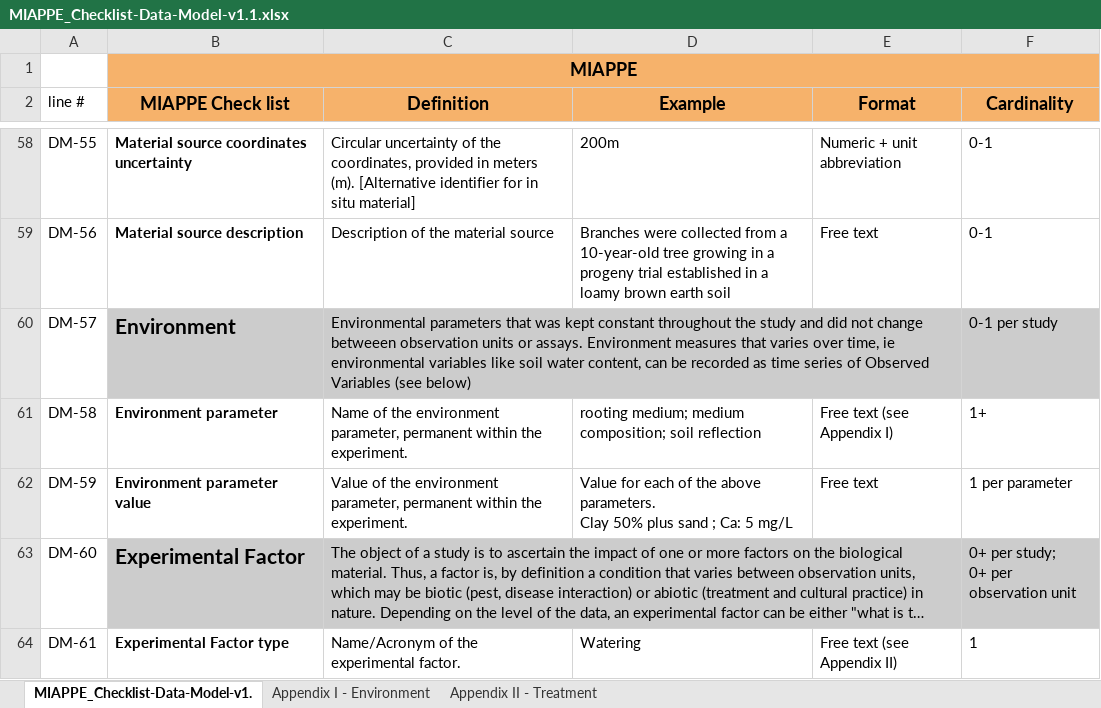
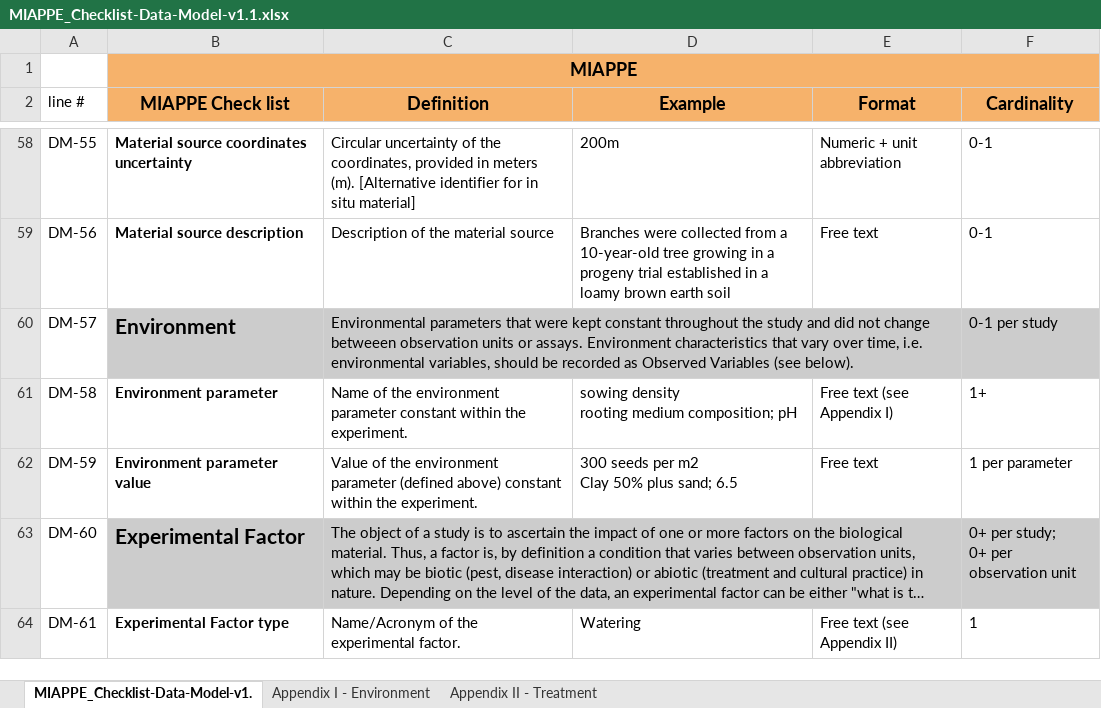
Before and after one commit to MIAPPE/MIAPPE, an Excel workbook: MIAPPE_Checklist-Data-Model-v1.1/MIAPPE_Checklist-Data-Model-v1.1.xlsx, sheet MIAPPE_Checklist-Data-Model-v1., drawn as a sheet; only a part is shown, gaps mark what is left out; long unchanged cells end in …; values as stored, in another font and other column widths than the file's, no borders; ↵ is a line break in a cell; the diff names each change by its address in the sheet, - before the commit and + after, or states it on an @@ line.

Commit message:
close #18 - clean examples for environment

```diff
--- a/MIAPPE_Checklist-Data-Model-v1.1/MIAPPE_Checklist-Data-Model-v1.1.xlsx (sheet MIAPPE_Checklist-Data-Model-v1.)
+++ b/MIAPPE_Checklist-Data-Model-v1.1/MIAPPE_Checklist-Data-Model-v1.1.xlsx (sheet MIAPPE_Checklist-Data-Model-v1.)
-C60 (Definition): …parameters that was kept constant throughout the study and did not change betweeen observation units or assays. Environment measures that varies over time, ie environmental variables like soil water content, can be recorded as time series of Observed Variables (see below)
+C60 (Definition): …parameters that were kept constant throughout the study and did not change betweeen observation units or assays. Environment characteristics that vary over time, i.e. environmental variables, should be recorded as Observed Variables (see below).
-C61 (Definition): …the environment parameter, permanent within the…
+C61 (Definition): …the environment parameter constant within the…
-D61 (Example): rooting medium; medium composition; soil reflection
+D61 (Example): sowing density ↵ rooting medium composition; pH
-C62 (Definition): …the environment parameter, permanent within the…
+C62 (Definition): …the environment parameter (defined above) constant within the…
-D62 (Example): Value for each of the above parameters. ↵ Clay 50% plus sand ; Ca: 5 mg/L
+D62 (Example): 300 seeds per m2 ↵ Clay 50% plus sand; 6.5
```
Also changed, not shown: 1 other file.
